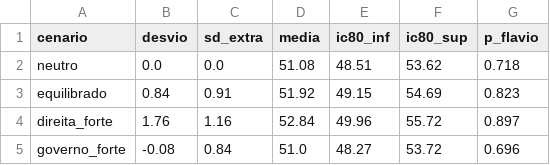
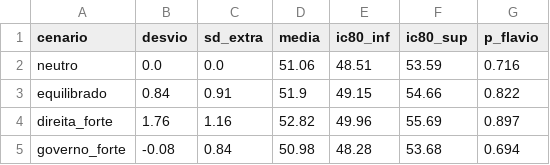
Before and after one commit to bogoio/redirect, a CSV file: agregador/output/cenarios_estruturais.csv, drawn as a sheet.

```diff
--- a/agregador/output/cenarios_estruturais.csv
+++ b/agregador/output/cenarios_estruturais.csv
@@ -1,5 +1,5 @@
 cenario,desvio,sd_extra,media,ic80_inf,ic80_sup,p_flavio
-neutro,0.0,0.0,51.08,48.51,53.62,0.718
-equilibrado,0.84,0.91,51.92,49.15,54.69,0.823
-direita_forte,1.76,1.16,52.84,49.96,55.72,0.897
-governo_forte,-0.08,0.84,51.0,48.27,53.72,0.696
+neutro,0.0,0.0,51.06,48.51,53.59,0.716
+equilibrado,0.84,0.91,51.9,49.15,54.66,0.822
+direita_forte,1.76,1.16,52.82,49.96,55.69,0.897
+governo_forte,-0.08,0.84,50.98,48.28,53.68,0.694
```
Also changed, not shown: agregador/output/pesquisas_cenario_A.csv, agregador/output/pesquisas_cenario_B.csv, 6 other files.
